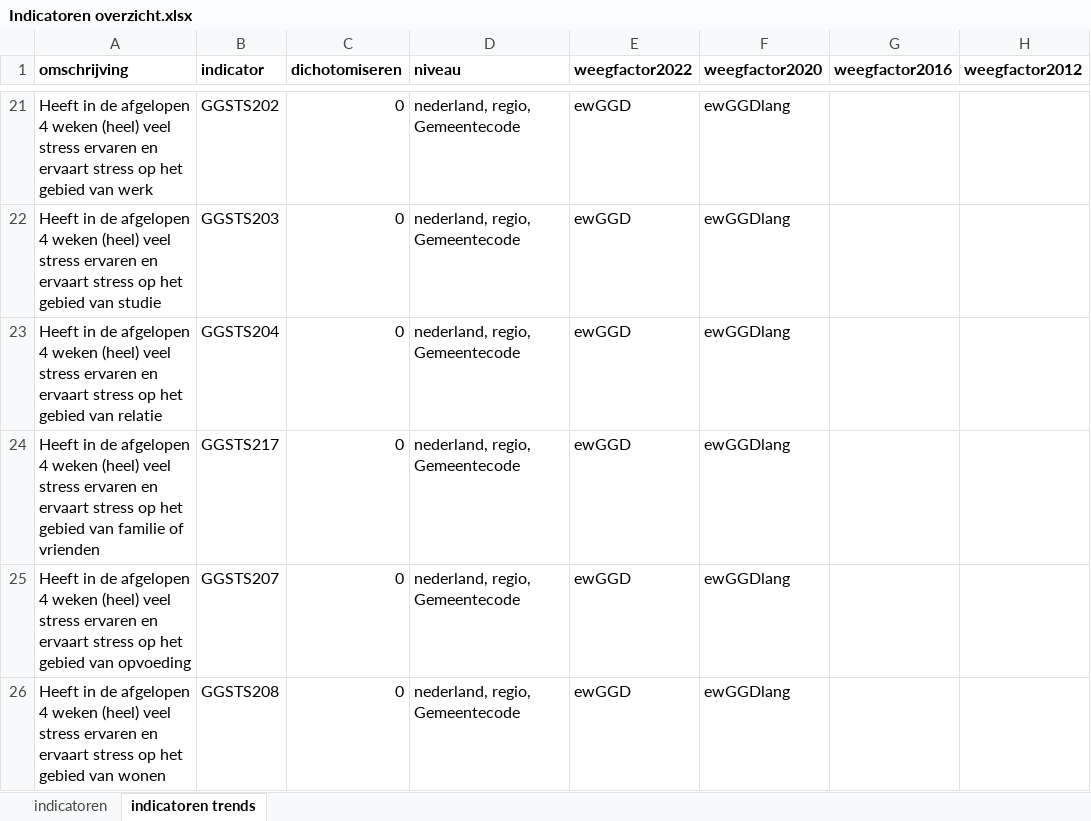
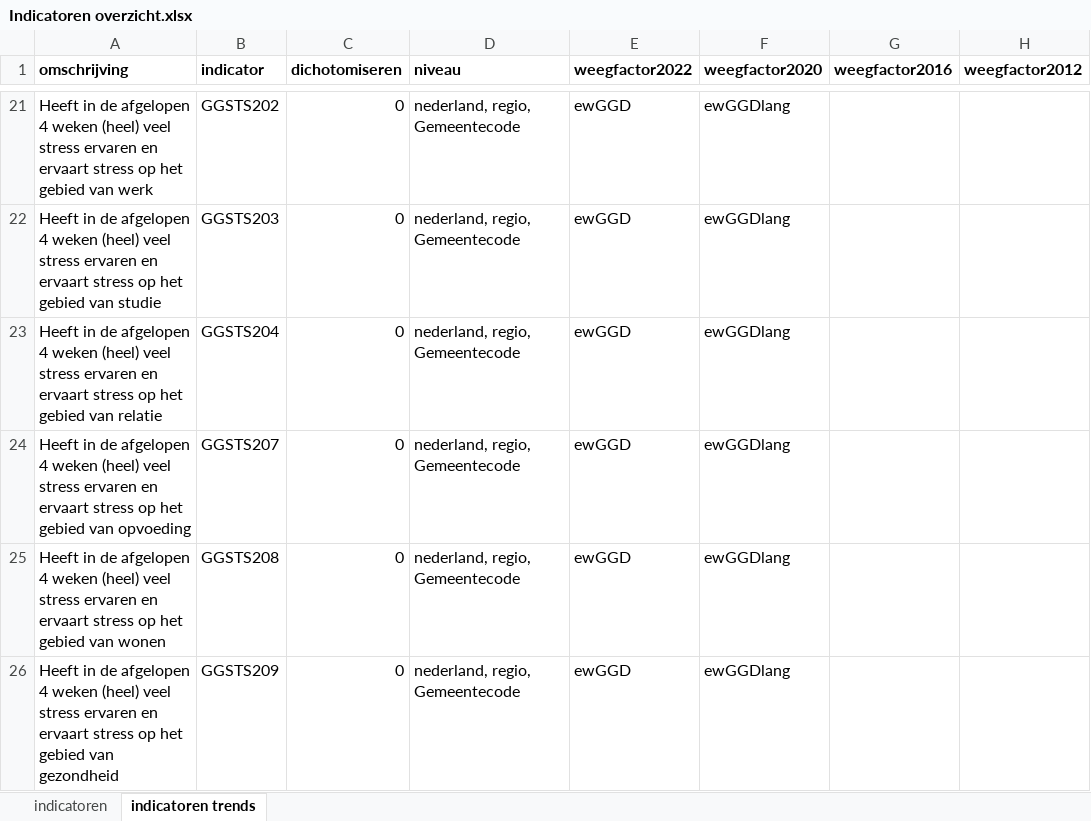
Before and after one commit to ggdatascience/rapportage_monitor_vo, an Excel workbook: Indicatoren overzicht.xlsx, sheet indicatoren trends, drawn as a sheet; only a part is shown, gaps mark what is left out; the shorter side is filled out with more unchanged rows; values as stored, in another font and other column widths than the file's, no borders; the diff names each change by its address in the sheet, - before the commit and + after, or states it on an @@ line.

Commit message:
Add files via upload
Indicator GGSTS217 is verwijderd uit het trendtabblad van het indicatoren overzicht. Voor deze indicator zijn geen trendcijfers beschikbaar.

```diff
--- a/Indicatoren overzicht.xlsx (sheet indicatoren trends)
+++ b/Indicatoren overzicht.xlsx (sheet indicatoren trends)
-row 24: Heeft in de afgelopen 4 weken (heel) veel stress ervaren en ervaart stress op het gebied van familie of vrienden | GGSTS217 | 0 | nederland, regio, Gemeentecode | ewGGD | ewGGDlang
```
